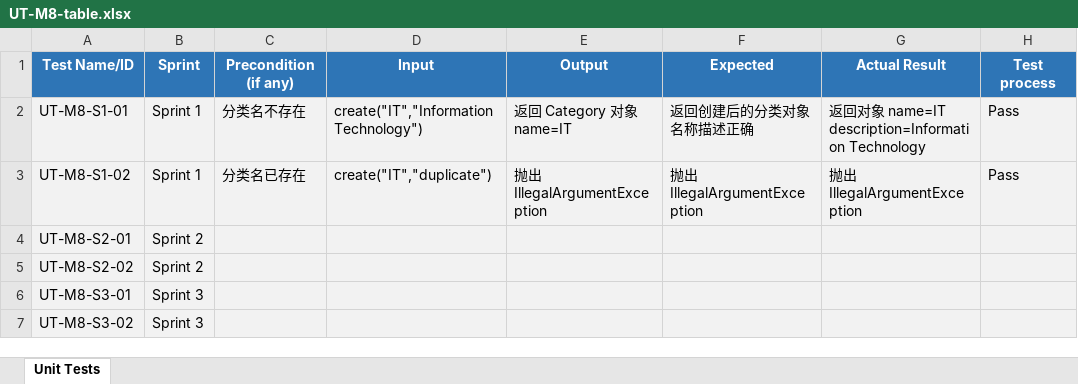
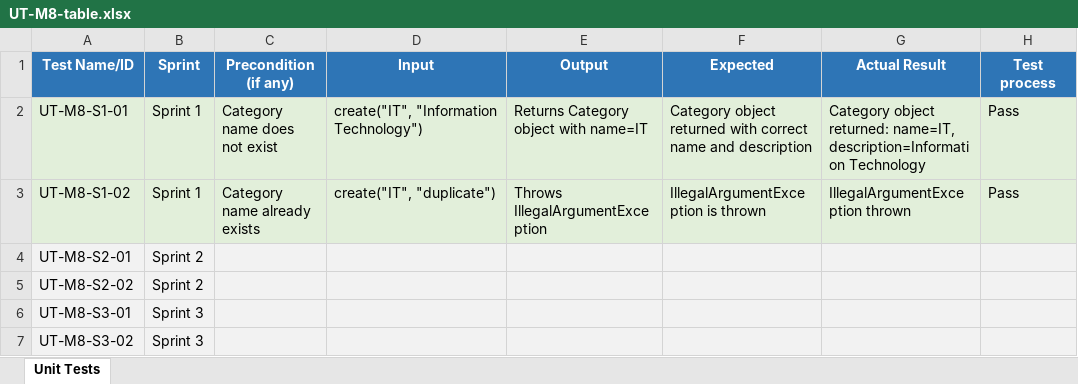
Before and after one commit to CPT202-Group24/online-project-selection-system, an Excel workbook: test-evidence/M8-Nie-Yichong/UT-M8-table.xlsx, sheet Unit Tests, drawn as a sheet; values as stored, in another font and other column widths than the file's, no borders; the diff names each change by its address in the sheet, - before the commit and + after, or states it on an @@ line.

Commit message:
update M8 and M9 unit test tables to English

```diff
--- a/test-evidence/M8-Nie-Yichong/UT-M8-table.xlsx (sheet Unit Tests)
+++ b/test-evidence/M8-Nie-Yichong/UT-M8-table.xlsx (sheet Unit Tests)
-C2 (Precondition (if any)): 分类名不存在
+C2 (Precondition (if any)): Category name does not exist
-D2 (Input): create("IT","Information Technology")
+D2 (Input): create("IT", "Information Technology")
-E2 (Output): 返回 Category 对象 name=IT
+E2 (Output): Returns Category object with name=IT
-F2 (Expected): 返回创建后的分类对象名称描述正确
+F2 (Expected): Category object returned with correct name and description
-G2 (Actual Result): 返回对象 name=IT description=Information Technology
+G2 (Actual Result): Category object returned: name=IT, description=Information Technology
-C3 (Precondition (if any)): 分类名已存在
+C3 (Precondition (if any)): Category name already exists
-D3 (Input): create("IT","duplicate")
+D3 (Input): create("IT", "duplicate")
-E3 (Output): 抛出 IllegalArgumentException
+E3 (Output): Throws IllegalArgumentException
-F3 (Expected): 抛出 IllegalArgumentException
+F3 (Expected): IllegalArgumentException is thrown
-G3 (Actual Result): 抛出 IllegalArgumentException
+G3 (Actual Result): IllegalArgumentException thrown
```
Also changed, not shown: test-evidence/M9-Xiong-Ruihan/UT-M9-table.xlsx.
